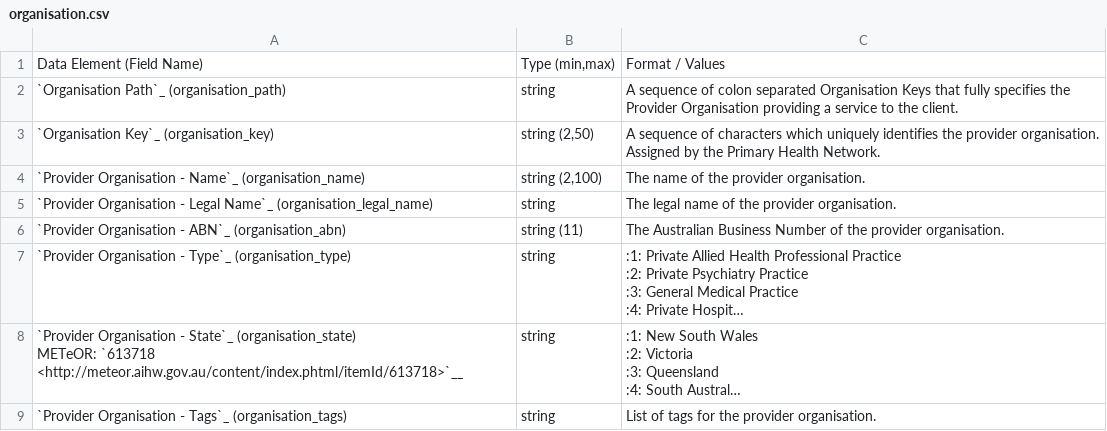
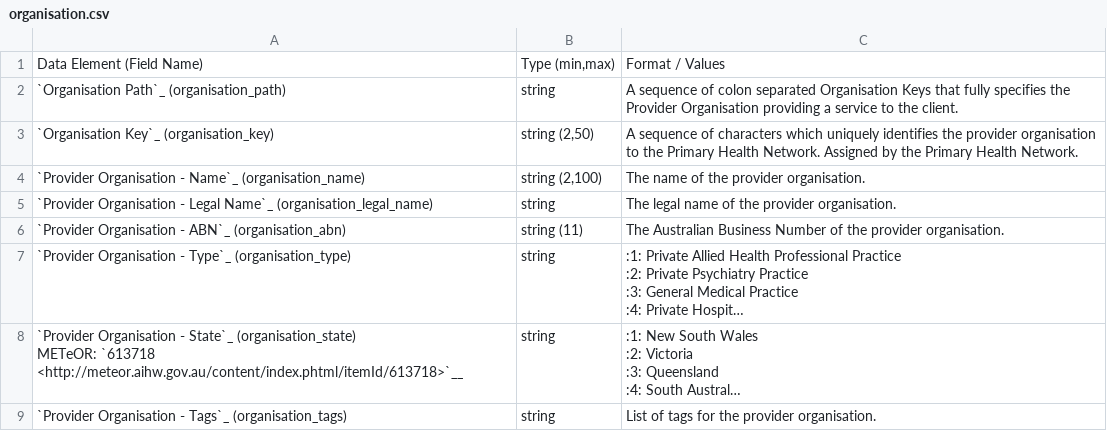
Before and after one commit to strategicdata/pmhc-mds-spec, a CSV file: doc/data-specification/record/organisation.csv, drawn as a sheet; long unchanged cells end in ….

Commit message:
Updated Organisation Key definition to specify that the key uniquely identifies the Provider Organisation to the PHN.

```diff
--- a/doc/data-specification/record/organisation.csv
+++ b/doc/data-specification/record/organisation.csv
@@ -4,5 +4,5 @@
 ",string,"A sequence of colon separated Organisation Keys that fully specifies the Provider Organisation providing a service to the client."
-"`Organisation Key`_ (organisation_key)
-
-","string (2,50)","A sequence of characters which uniquely identifies the provider organisation. Assigned by the Primary Health Network."
+"`Organisation Key`_ (organisation_key)
+
+","string (2,50)","A sequence of characters which uniquely identifies the provider organisation to the Primary Health Network. Assigned by the Primary Health Network."
 "`Provider Organisation - Name`_ (organisation_name)
```
Also changed, not shown: 9 other files.
